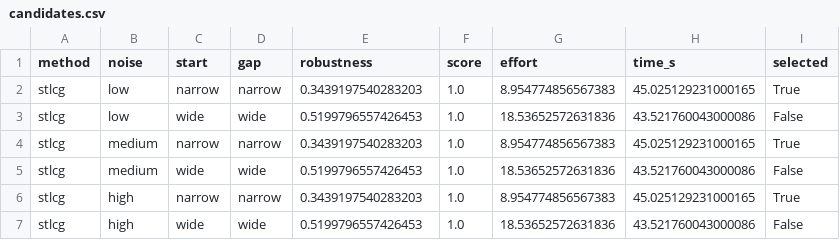
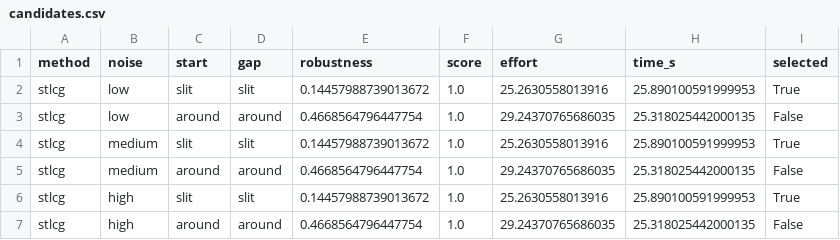
Before and after one commit to Bkdogbey/probabilistic-dstl, a CSV file: outputs/two_gap/candidates.csv, drawn as a sheet; only a part is shown; the diff covers the shown part only.

```diff
--- a/outputs/two_gap/candidates.csv
+++ b/outputs/two_gap/candidates.csv
@@ -1,7 +1,7 @@
 method,noise,start,gap,robustness,score,effort,time_s,selected
-stlcg,low,narrow,narrow,0.3439197540283203,1.0,8.954774856567383,45.025129231000165,True
-stlcg,low,wide,wide,0.5199796557426453,1.0,18.53652572631836,43.521760043000086,False
-stlcg,medium,narrow,narrow,0.3439197540283203,1.0,8.954774856567383,45.025129231000165,True
-stlcg,medium,wide,wide,0.5199796557426453,1.0,18.53652572631836,43.521760043000086,False
-stlcg,high,narrow,narrow,0.3439197540283203,1.0,8.954774856567383,45.025129231000165,True
-stlcg,high,wide,wide,0.5199796557426453,1.0,18.53652572631836,43.521760043000086,False
+stlcg,low,slit,slit,0.14457988739013672,1.0,25.2630558013916,25.890100591999953,True
+stlcg,low,around,around,0.4668564796447754,1.0,29.24370765686035,25.318025442000135,False
+stlcg,medium,slit,slit,0.14457988739013672,1.0,25.2630558013916,25.890100591999953,True
+stlcg,medium,around,around,0.4668564796447754,1.0,29.24370765686035,25.318025442000135,False
+stlcg,high,slit,slit,0.14457988739013672,1.0,25.2630558013916,25.890100591999953,True
+stlcg,high,around,around,0.4668564796447754,1.0,29.24370765686035,25.318025442000135,False
```
Also changed, not shown: 6 removed rows and 36 edited cells elsewhere in this file, outputs/two_gap/selected.csv, outputs/two_gap/table.csv, 6 other files.
